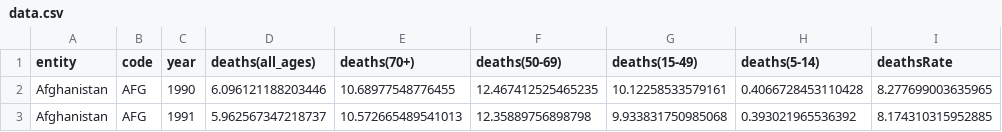
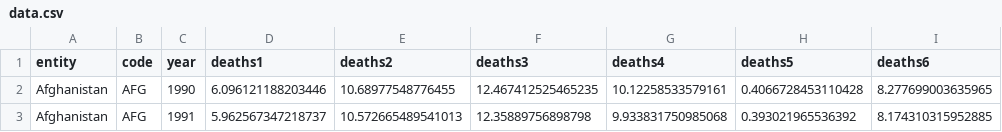
Before and after one commit to ebucodes/data-visualization-using-D3.js, a CSV file: data/data.csv, drawn as a sheet; only a part is shown.

Commit message:
Update data.csv

```diff
--- a/data/data.csv
+++ b/data/data.csv
@@ -1,2 +1,2 @@
-entity,code,year,deaths(all_ages),deaths(70+),deaths(50-69),deaths(15-49),deaths(5-14),deathsRate
+entity,code,year,deaths1,deaths2,deaths3,deaths4,deaths5,deaths6
 Afghanistan,AFG,1990,6.096121188203446,10.68977548776455,12.467412525465235,10.12258533579161,0.4066728453110428,8.277699003635965
```
